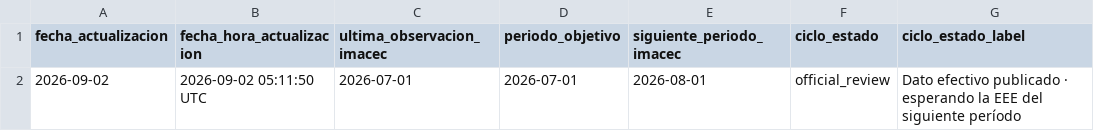
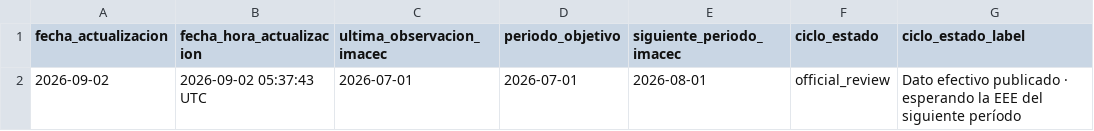
Before and after one commit to BUMBLI99/Economics, a CSV file: data/processed/imacec_update_status.csv, drawn as a sheet; only a part is shown; the diff names each change by its address in the sheet, - before the commit and + after, or states it on an @@ line.

```diff
--- a/data/processed/imacec_update_status.csv
+++ b/data/processed/imacec_update_status.csv
-B2 (fecha_hora_actualizacion): 2026-09-02 05:11:50 UTC
+B2 (fecha_hora_actualizacion): 2026-09-02 05:37:43 UTC
```
Also changed, not shown: 12 other files.
